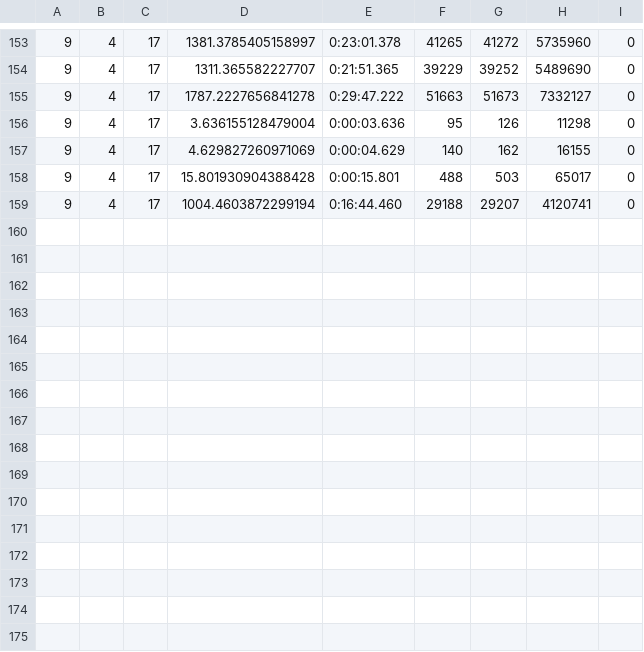
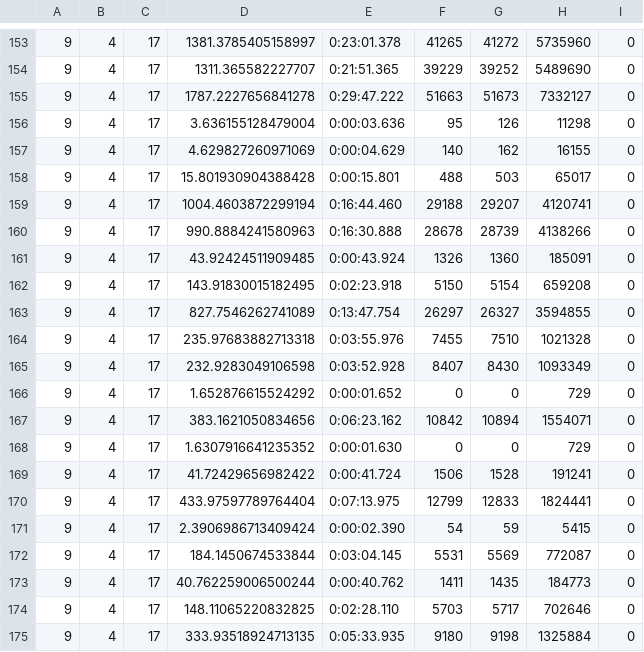
Before and after one commit to Vixci/BoostSudoku, a CSV file: data/sudokus/damnhard.sdk.csv, drawn as a sheet; only a part is shown, gaps mark what is left out.

Commit message:
update damnhard

```diff
--- a/data/sudokus/damnhard.sdk.csv
+++ b/data/sudokus/damnhard.sdk.csv
@@ -159 +159,17 @@
 9, 4, 17, 1004.4603872299194, 0:16:44.460, 29188, 29207, 4120741, 0
+9, 4, 17, 990.8884241580963, 0:16:30.888, 28678, 28739, 4138266, 0
+9, 4, 17, 43.92424511909485, 0:00:43.924, 1326, 1360, 185091, 0
+9, 4, 17, 143.91830015182495, 0:02:23.918, 5150, 5154, 659208, 0
+9, 4, 17, 827.7546262741089, 0:13:47.754, 26297, 26327, 3594855, 0
+9, 4, 17, 235.97683882713318, 0:03:55.976, 7455, 7510, 1021328, 0
+9, 4, 17, 232.9283049106598, 0:03:52.928, 8407, 8430, 1093349, 0
+9, 4, 17, 1.652876615524292, 0:00:01.652, 0, 0, 729, 0
+9, 4, 17, 383.1621050834656, 0:06:23.162, 10842, 10894, 1554071, 0
+9, 4, 17, 1.6307916641235352, 0:00:01.630, 0, 0, 729, 0
+9, 4, 17, 41.72429656982422, 0:00:41.724, 1506, 1528, 191241, 0
+9, 4, 17, 433.97597789764404, 0:07:13.975, 12799, 12833, 1824441, 0
+9, 4, 17, 2.3906986713409424, 0:00:02.390, 54, 59, 5415, 0
+9, 4, 17, 184.1450674533844, 0:03:04.145, 5531, 5569, 772087, 0
+9, 4, 17, 40.762259006500244, 0:00:40.762, 1411, 1435, 184773, 0
+9, 4, 17, 148.11065220832825, 0:02:28.110, 5703, 5717, 702646, 0
+9, 4, 17, 333.93518924713135, 0:05:33.935, 9180, 9198, 1325884, 0
```
